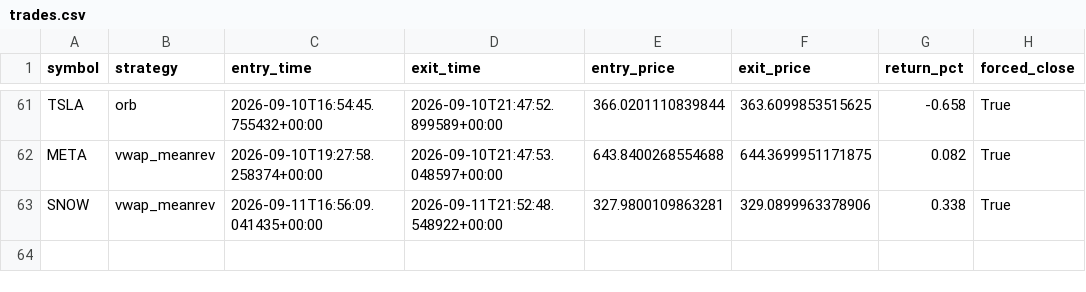
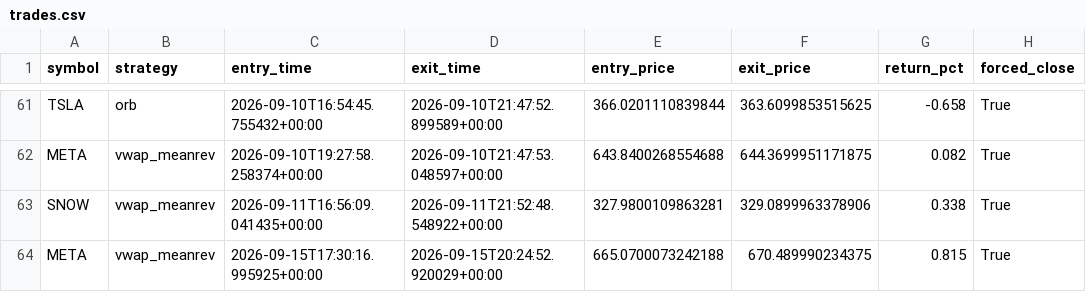
Before and after one commit to pagianand/Auto-Trading, a CSV file: data/trades.csv, drawn as a sheet; only a part is shown, gaps mark what is left out; the diff names each change by its address in the sheet, - before the commit and + after, or states it on an @@ line.

```diff
--- a/data/trades.csv
+++ b/data/trades.csv
+row 64: META | vwap_meanrev | 2026-09-15T17:30:16.995925+00:00 | 2026-09-15T20:24:52.920029+00:00 | 665.0700073242188 | 670.489990234375 | 0.815 | True
```
Also changed, not shown: 1 other file.
